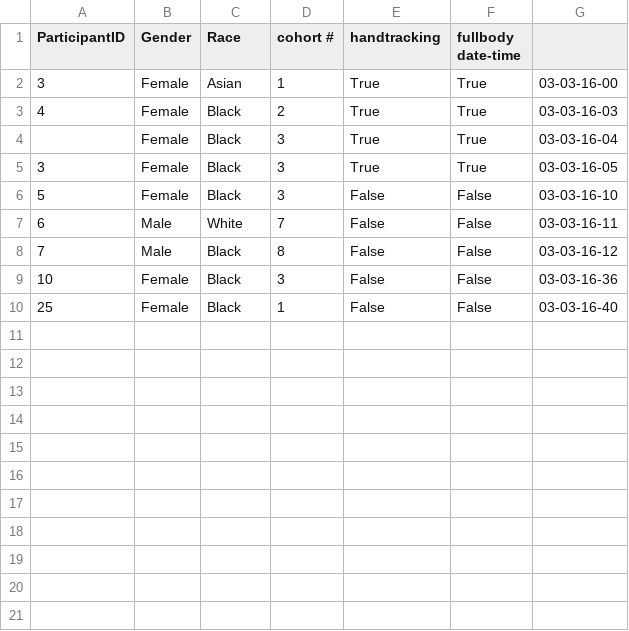
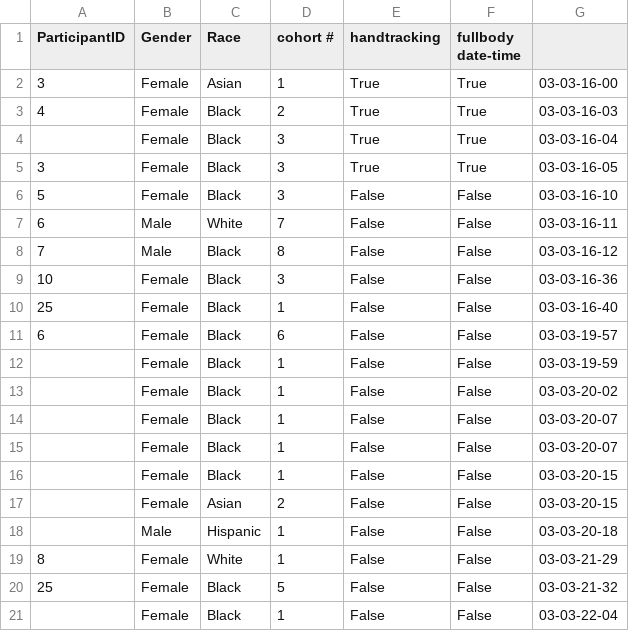
Before and after one commit to Juanita-Benjamin/VRIK_SoE, a CSV file: Embodiment_Task_Tracking/Participant_Log_Data.csv, drawn as a sheet.

```diff
--- a/Embodiment_Task_Tracking/Participant_Log_Data.csv
+++ b/Embodiment_Task_Tracking/Participant_Log_Data.csv
@@ -10 +10,12 @@ ParticipantID, Gender, Race, cohort #, handtracking, fullbody date-time
 25, Female, Black, 1,False,False,03-03-16-40
+6, Female, Black, 6,False,False,03-03-19-57
+, Female, Black, 1,False,False,03-03-19-59
+, Female, Black, 1,False,False,03-03-20-02
+, Female, Black, 1,False,False,03-03-20-07
+, Female, Black, 1,False,False,03-03-20-07
+, Female, Black, 1,False,False,03-03-20-15
+, Female, Asian, 2,False,False,03-03-20-15
+, Male, Hispanic, 1,False,False,03-03-20-18
+8, Female, White, 1,False,False,03-03-21-29
+25, Female, Black, 5,False,False,03-03-21-32
+, Female, Black, 1,False,False,03-03-22-04
```
Also changed, not shown: 13 other files.
